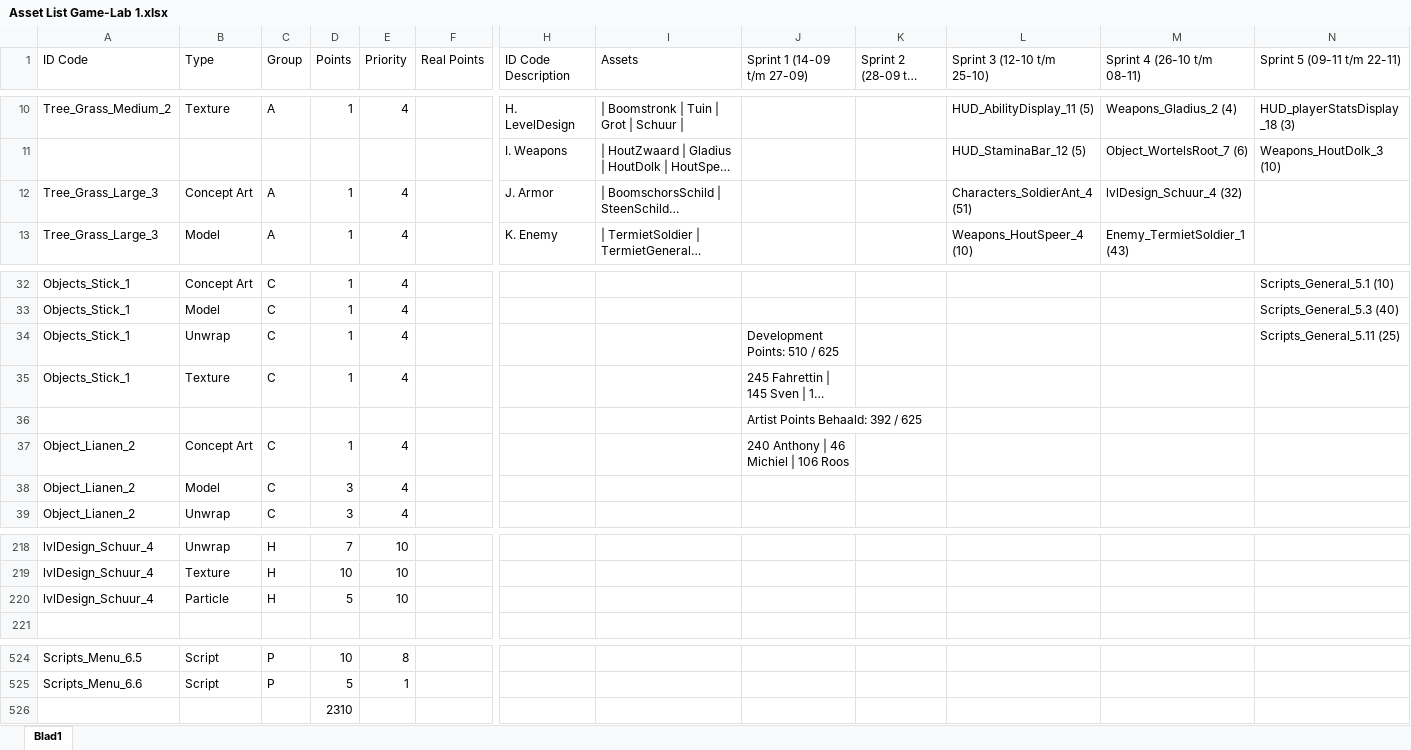
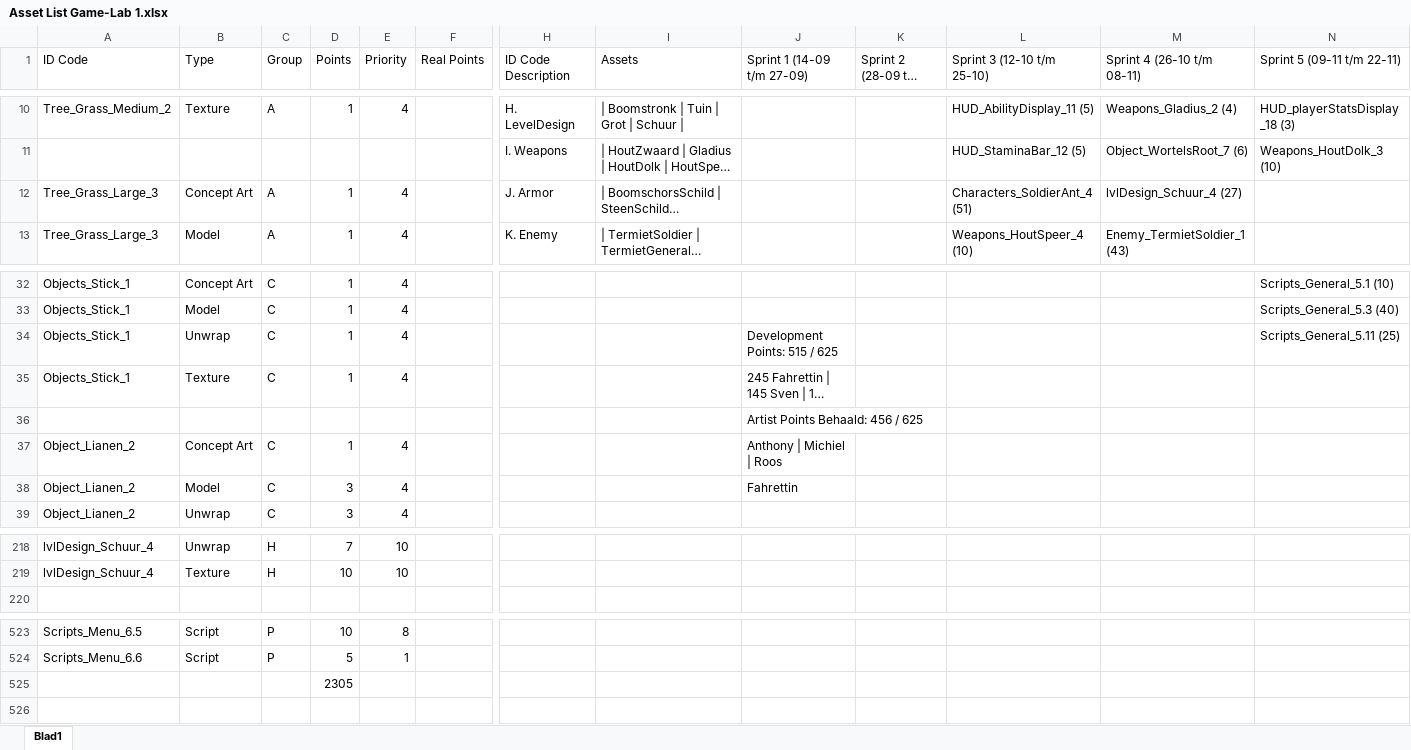
Before and after one commit to Fahrettin52/Game-Lab-1.1, an Excel workbook: Algemeen/Asset List Game-Lab 1.xlsx, sheet Blad1, drawn as a sheet; only a part is shown, gaps mark what is left out; long unchanged cells end in …; values as stored, in another font and other column widths than the file's, no cell formats; removed rows and columns are numbered as before the commit, all else as after; rows hold the shown columns only; the diff names each change by its address in the sheet, - before the commit and + after, or states it on an @@ line.

Commit message:
Asset list en unity update

```diff
--- a/Algemeen/Asset List Game-Lab 1.xlsx (sheet Blad1)
+++ b/Algemeen/Asset List Game-Lab 1.xlsx (sheet Blad1)
-M12 (Sprint 4 (26-10 t/m 08-11)): lvlDesign_Schuur_4 (32)
+M12 (Sprint 4 (26-10 t/m 08-11)): lvlDesign_Schuur_4 (27)
-J34 (Sprint 1 (14-09 t/m 27-09)): Development Points: 510 / 625
+J34 (Sprint 1 (14-09 t/m 27-09)): Development Points: 515 / 625
-J36 (Sprint 1 (14-09 t/m 27-09)): Artist Points Behaald: 392 / 625
+J36 (Sprint 1 (14-09 t/m 27-09)): Artist Points Behaald: 456 / 625
-J37 (Sprint 1 (14-09 t/m 27-09)): 240 Anthony | 46 Michiel | 106 Roos
+J37 (Sprint 1 (14-09 t/m 27-09)): Anthony | Michiel | Roos
-J38 (Sprint 1 (14-09 t/m 27-09)): (empty)
+J38 (Sprint 1 (14-09 t/m 27-09)): Fahrettin
-row 220: lvlDesign_Schuur_4 | Particle | H | 5 | 10
-D525 (Points): 2310
+D525 (Points): 2305
```
Also changed, not shown: cell formats, 2 other files.
